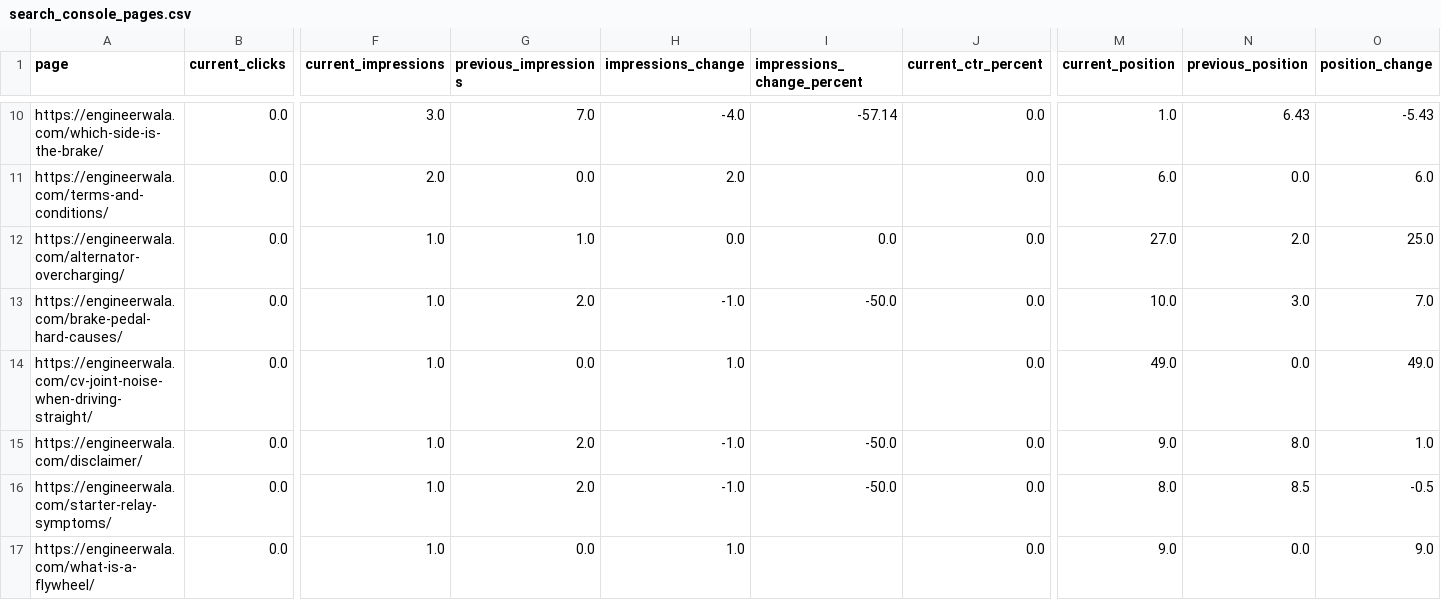
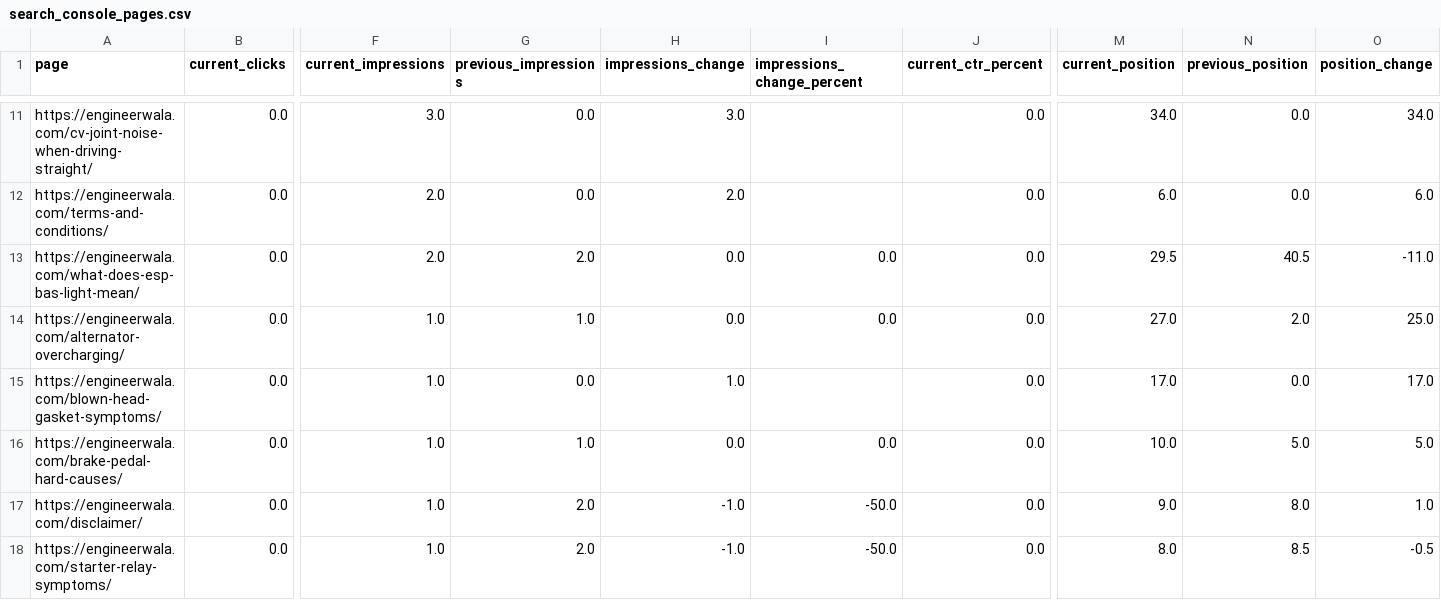
Before and after one commit to hamidrasheed350-hue/engineerwala-seo-tracker, a CSV file: data/search_console_pages.csv, drawn as a sheet; only a part is shown, gaps mark what is left out; the shorter side is filled out with more unchanged rows; removed rows and columns are numbered as before the commit, all else as after; rows hold the shown columns only; the diff covers the shown part only; the diff names each change by its address in the sheet, - before the commit and + after, or states it on an @@ line.

```diff
--- a/data/search_console_pages.csv
+++ b/data/search_console_pages.csv
-A11 (page): https://engineerwala.com/which-side-is-the-brake/
+A11 (page): https://engineerwala.com/cv-joint-noise-when-driving-straight/
-G11 (previous_impressions): 7.0
+G11 (previous_impressions): 0.0
-H11 (impressions_change): -4.0
+H11 (impressions_change): 3.0
-I11 (impressions_change_percent): -57.14
+I11 (impressions_change_percent): (empty)
-M11 (current_position): 1.0
+M11 (current_position): 34.0
-N11 (previous_position): 6.43
+N11 (previous_position): 0.0
-O11 (position_change): -5.43
+O11 (position_change): 34.0
+row 13: https://engineerwala.com/what-does-esp-bas-light-mean/ | 0.0 | 2.0 | 2.0 | 0.0 | 0.0 | 0.0 | 29.5 | 40.5 | -11.0
+row 15: https://engineerwala.com/blown-head-gasket-symptoms/ | 0.0 | 1.0 | 0.0 | 1.0 |  | 0.0 | 17.0 | 0.0 | 17.0
-G16 (previous_impressions): 2.0
+G16 (previous_impressions): 1.0
-H16 (impressions_change): -1.0
+H16 (impressions_change): 0.0
-I16 (impressions_change_percent): -50.0
+I16 (impressions_change_percent): 0.0
-N16 (previous_position): 3.0
+N16 (previous_position): 5.0
-O16 (position_change): 7.0
+O16 (position_change): 5.0
-row 14: https://engineerwala.com/cv-joint-noise-when-driving-straight/ | 0.0 | 1.0 | 0.0 | 1.0 |  | 0.0 | 49.0 | 0.0 | 49.0
```
Also changed, not shown: 2 added rows, 2 removed rows and 26 edited cells elsewhere in this file, data/high_issues.csv, data/issues.csv, 14 other files.
